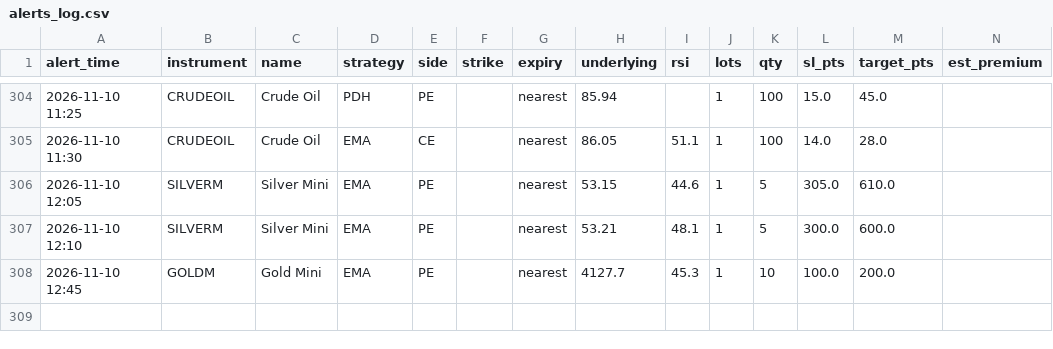
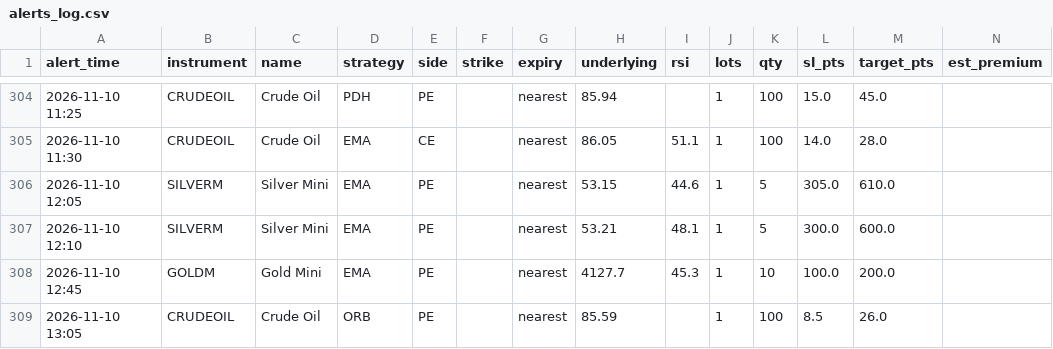
Before and after one commit to candies-studios/TradeHUB, a CSV file: alerts_log.csv, drawn as a sheet; only a part is shown, gaps mark what is left out; the diff names each change by its address in the sheet, - before the commit and + after, or states it on an @@ line.

```diff
--- a/alerts_log.csv
+++ b/alerts_log.csv
+row 309: 2026-11-10 13:05 | CRUDEOIL | Crude Oil | ORB | PE |  | nearest | 85.59 |  | 1 | 100 | 8.5 | 26.0
```
